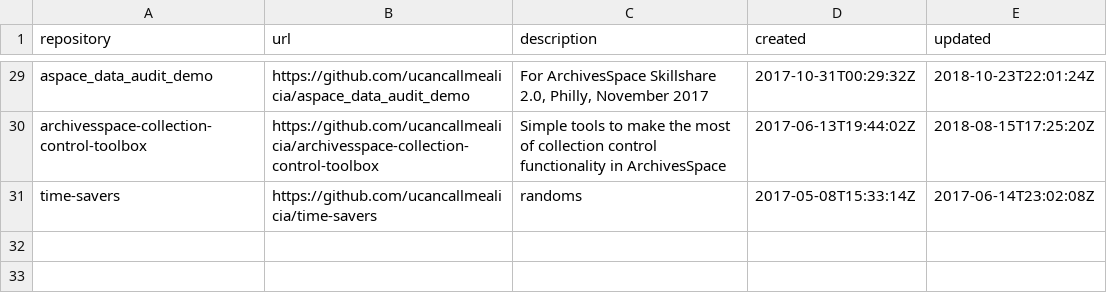
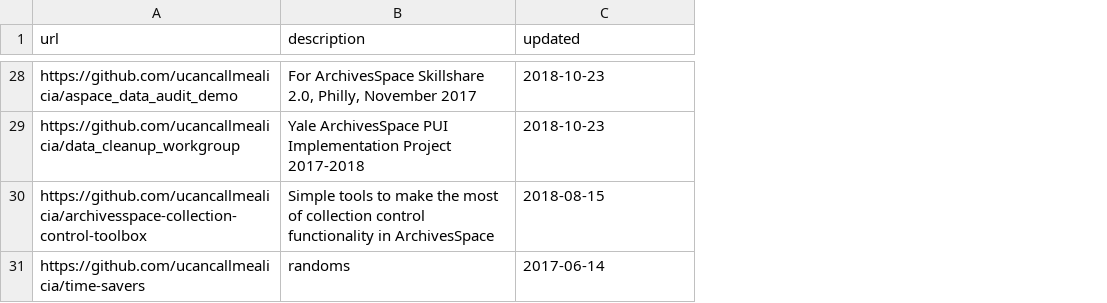
Before and after one commit to Yale-DMAC/dmac_data_docs, a CSV file: _files/github_report.csv, drawn as a sheet; only a part is shown, gaps mark what is left out; removed rows and columns are numbered as before the commit, all else as after; the diff covers the shown part only; the diff names each change by its address in the sheet, - before the commit and + after, or states it on an @@ line.

```diff
--- a/_files/github_report.csv
+++ b/_files/github_report.csv
-column A (repository), rows 29-31: aspace_data_audit_demo | archivesspace-collection-control-toolbox | time-savers
-column D (created), rows 29-31: 2017-10-31T00:29:32Z | 2017-06-13T19:44:02Z | 2017-05-08T15:33:14Z
-C28 (updated): 2018-10-23T22:01:24Z
+C28 (updated): 2018-10-23
+row 29: https://github.com/ucancallmealicia/data_cleanup_workgroup | Yale ArchivesSpace PUI Implementation Project 2017-2018 | 2018-10-23
-C30 (updated): 2018-08-15T17:25:20Z
+C30 (updated): 2018-08-15
-C31 (updated): 2017-06-14T23:02:08Z
+C31 (updated): 2017-06-14
```
Also changed, not shown: 1 added row, 2 removed rows and 25 edited cells elsewhere in this file, 8 other files.
